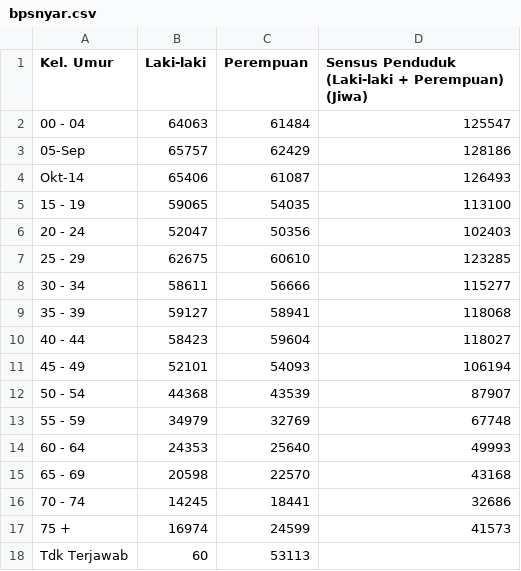
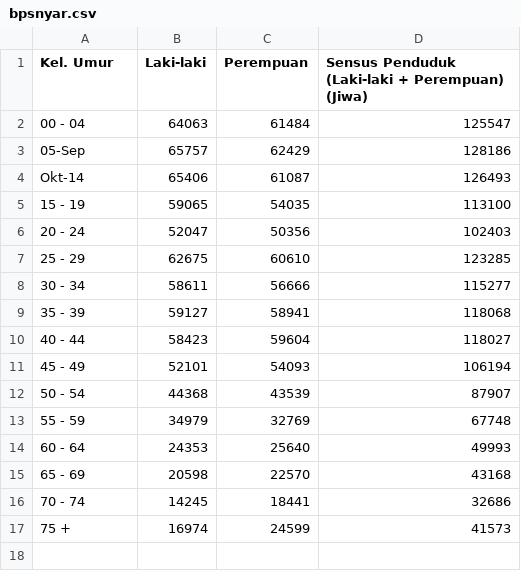
Before and after one commit to awalsholeh/Tugas-Phyton-2, a CSV file: bpsnyar.csv, drawn as a sheet; the diff names each change by its address in the sheet, - before the commit and + after, or states it on an @@ line.

Commit message:
Update bpsnyar.csv

```diff
--- a/bpsnyar.csv
+++ b/bpsnyar.csv
-row 18: Tdk Terjawab | 60 | 53113
```
